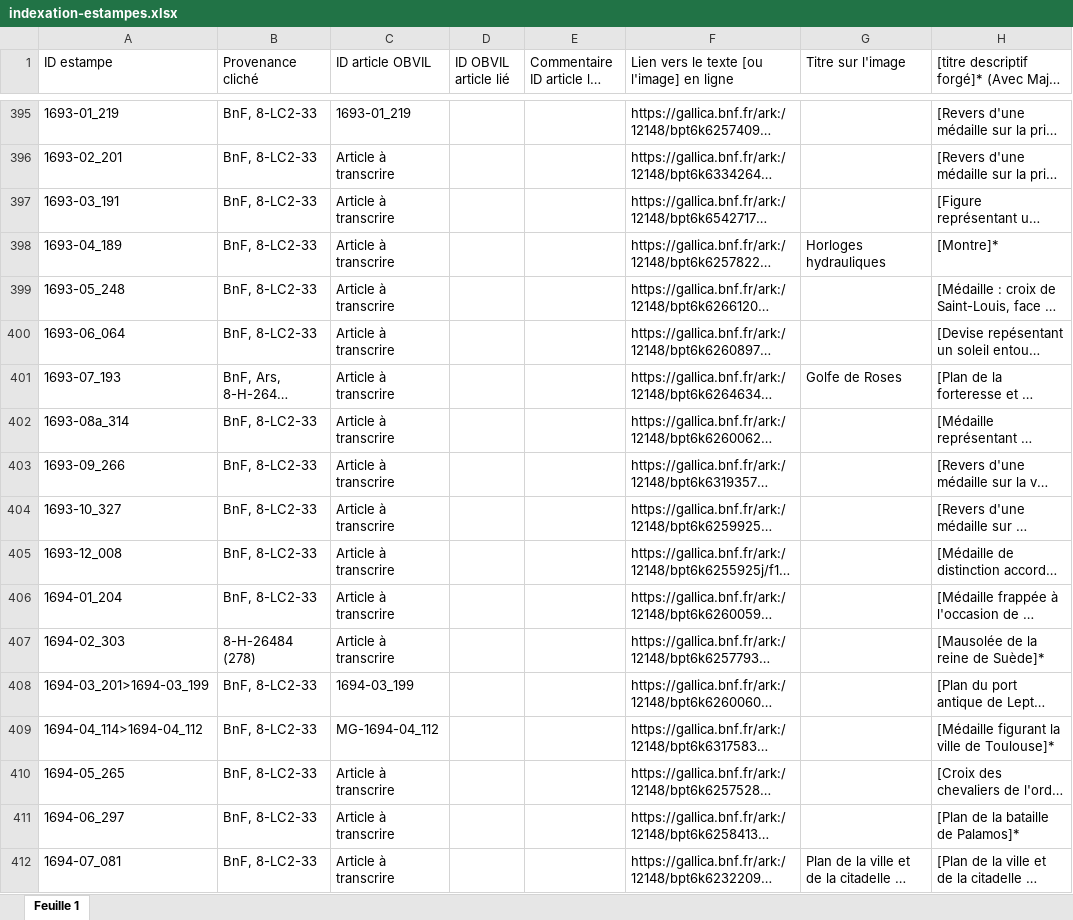
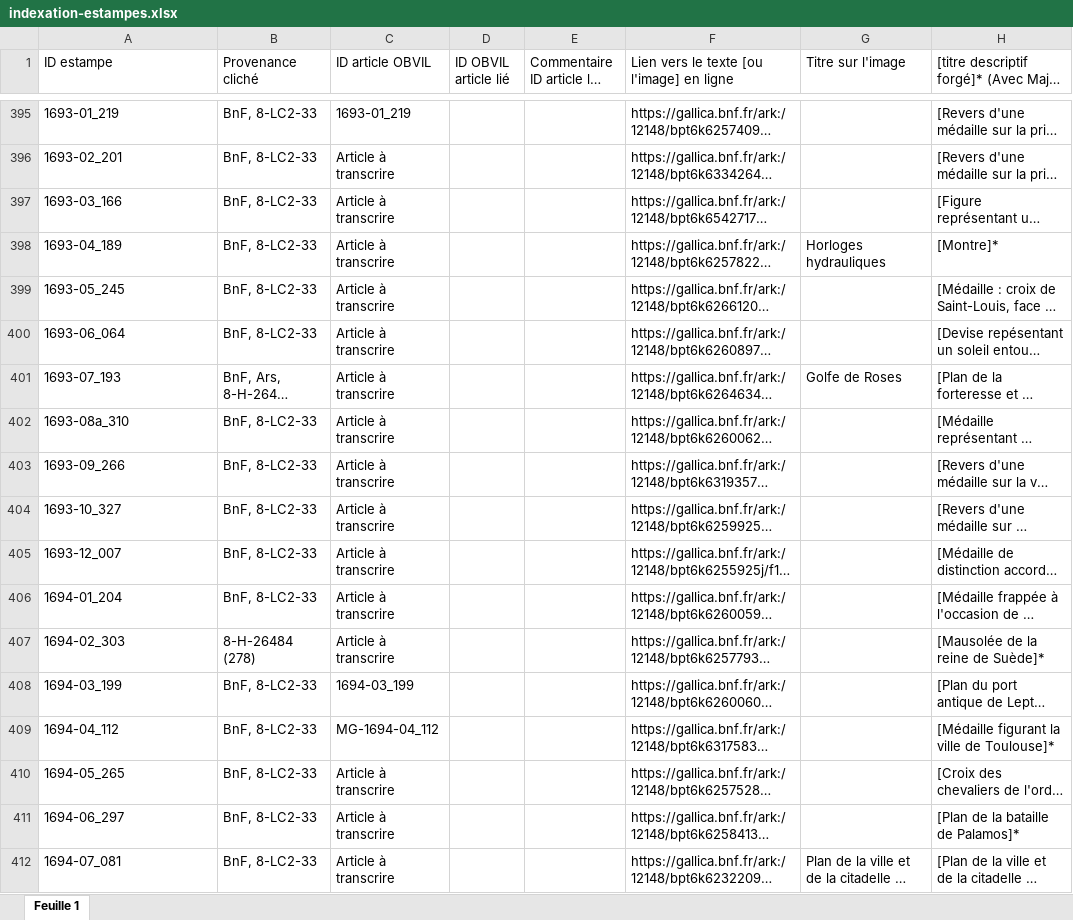
Before and after one commit to sherlock-iremus/mercure-galant-sources, an Excel workbook: indexation-estampes.xlsx, sheet Feuille 1, drawn as a sheet; only a part is shown, gaps mark what is left out; long unchanged cells end in …; values as stored, in another font and other column widths than the file's, no cell formats; the diff covers the shown part only; the diff names each change by its address in the sheet, - before the commit and + after, or states it on an @@ line.

```diff
--- a/indexation-estampes.xlsx (sheet Feuille 1)
+++ b/indexation-estampes.xlsx (sheet Feuille 1)
-A397 (ID estampe): 1693-03_191
+A397 (ID estampe): 1693-03_166
-A399 (ID estampe): 1693-05_248
+A399 (ID estampe): 1693-05_245
-A402 (ID estampe): 1693-08a_314
+A402 (ID estampe): 1693-08a_310
-A405 (ID estampe): 1693-12_008
+A405 (ID estampe): 1693-12_007
-A408 (ID estampe): 1694-03_201>1694-03_199
+A408 (ID estampe): 1694-03_199
-A409 (ID estampe): 1694-04_114>1694-04_112
+A409 (ID estampe): 1694-04_112
```
Also changed, not shown: 131 edited cells elsewhere in this sheet, cell formats, 1 other file.
